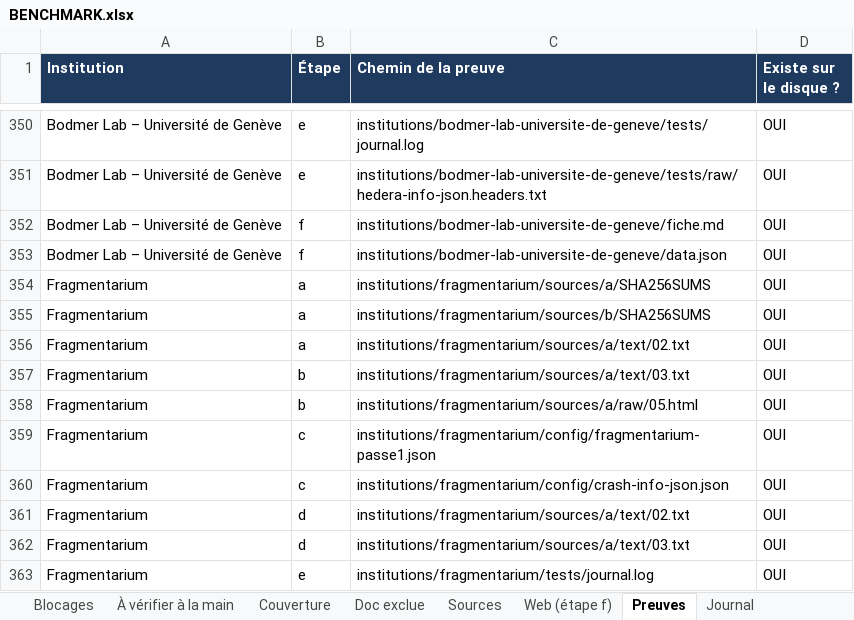
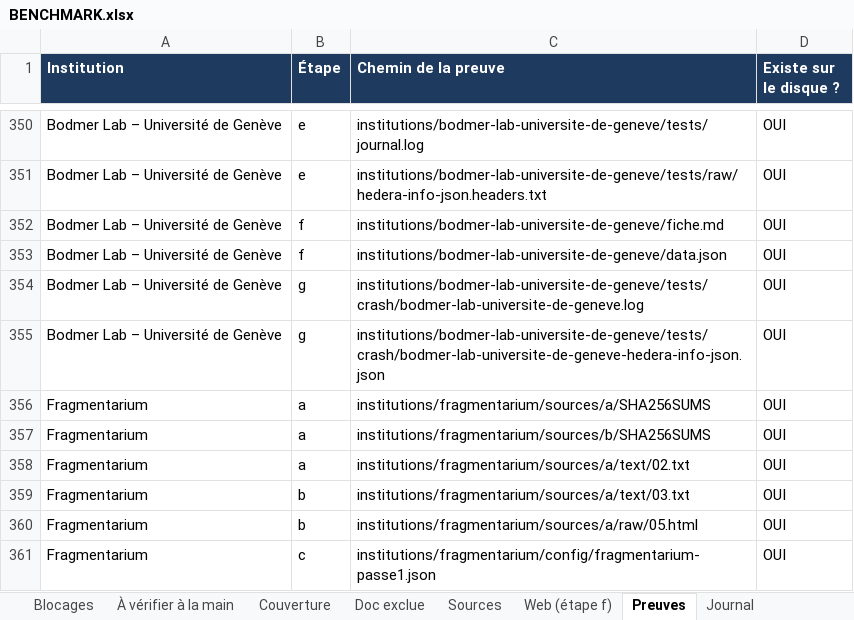
Before and after one commit to maribakulj/Veille-API-IIIF, an Excel workbook: BENCHMARK.xlsx, sheet Preuves, drawn as a sheet; only a part is shown, gaps mark what is left out; the shorter side is filled out with more unchanged rows; values as stored, in another font and other column widths than the file's, no borders; the diff names each change by its address in the sheet, - before the commit and + after, or states it on an @@ line.

```diff
--- a/BENCHMARK.xlsx (sheet Preuves)
+++ b/BENCHMARK.xlsx (sheet Preuves)
+row 354: Bodmer Lab – Université de Genève | g | institutions/bodmer-lab-universite-de-geneve/tests/crash/bodmer-lab-universite-de-geneve.log | OUI
+row 355: Bodmer Lab – Université de Genève | g | institutions/bodmer-lab-universite-de-geneve/tests/crash/bodmer-lab-universite-de-geneve-hedera-info-json.json | OUI
```
Also changed, not shown: sheet Tableau de bord, sheet Institutions, sheet Journal, sheet Couverture, 5 other files.
